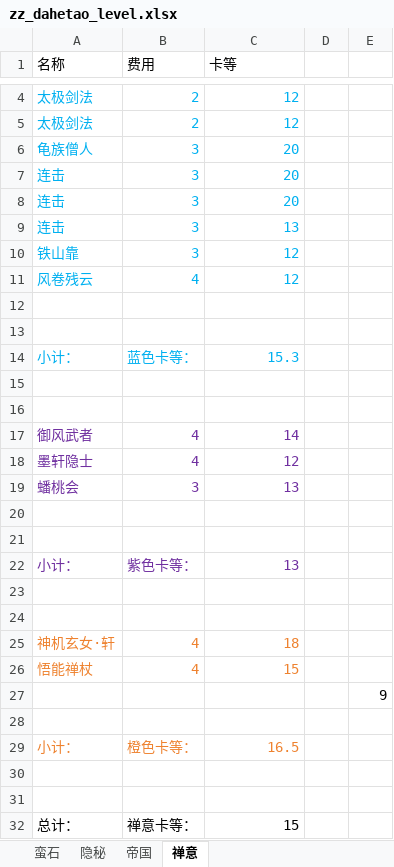
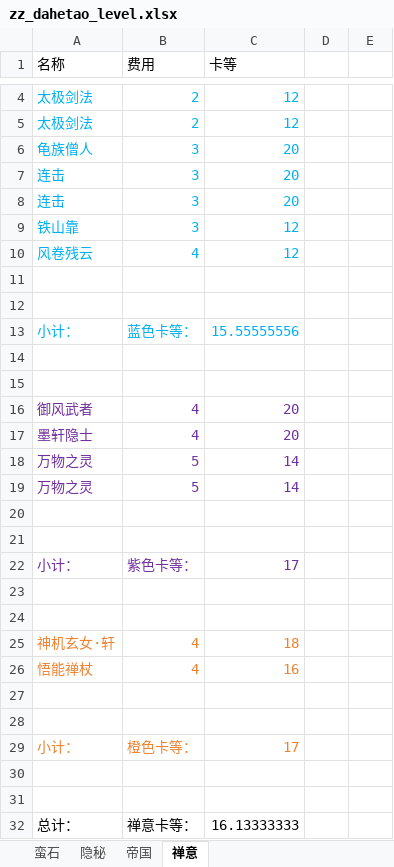
Before and after one commit to XTsuola/keyuanWeb, an Excel workbook: src/utils/sxsyzlzq/friends/dahetao/zz_dahetao_level.xlsx, sheet 禅意, drawn as a sheet; only a part is shown, gaps mark what is left out; values as stored, in another font and other column widths than the file's, no borders; removed rows and columns are numbered as before the commit, all else as after; the diff covers the shown part only; the diff names each change by its address in the sheet, - before the commit and + after, or states it on an @@ line.

```diff
--- a/src/utils/sxsyzlzq/friends/dahetao/zz_dahetao_level.xlsx (sheet 禅意)
+++ b/src/utils/sxsyzlzq/friends/dahetao/zz_dahetao_level.xlsx (sheet 禅意)
-row 9: 连击 | 3 | 13
-C13 (卡等): 15.3
+C13 (卡等): 15.55555556
-C16 (卡等): 14
+C16 (卡等): 20
-C17 (卡等): 12
+C17 (卡等): 20
-row 19: 蟠桃会 | 3 | 13
+row 18: 万物之灵 | 5 | 14
+row 19: 万物之灵 | 5 | 14
-C22 (卡等): 13
+C22 (卡等): 17
-C26 (卡等): 15
+C26 (卡等): 16
-row 27:  |  |  |  | 9
-row 28: (empty)
-row 29: 小计： | 橙色卡等： | 16.5
+row 29: 小计： | 橙色卡等： | 17
+row 30: (empty)
+row 31: (empty)
-C32 (卡等): 15
+C32 (卡等): 16.13333333
```
Also changed, not shown: 1 edited cell elsewhere in this sheet, sheet 帝国, sheet 隐秘, sheet 蛮石, formulas that keep their value, 11 other files.
